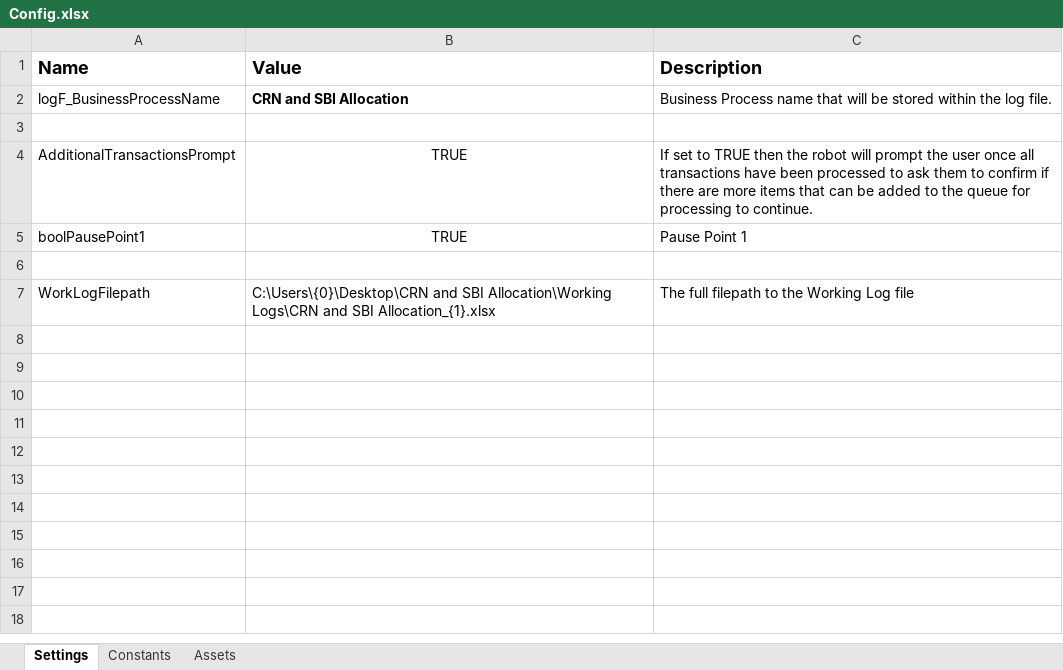
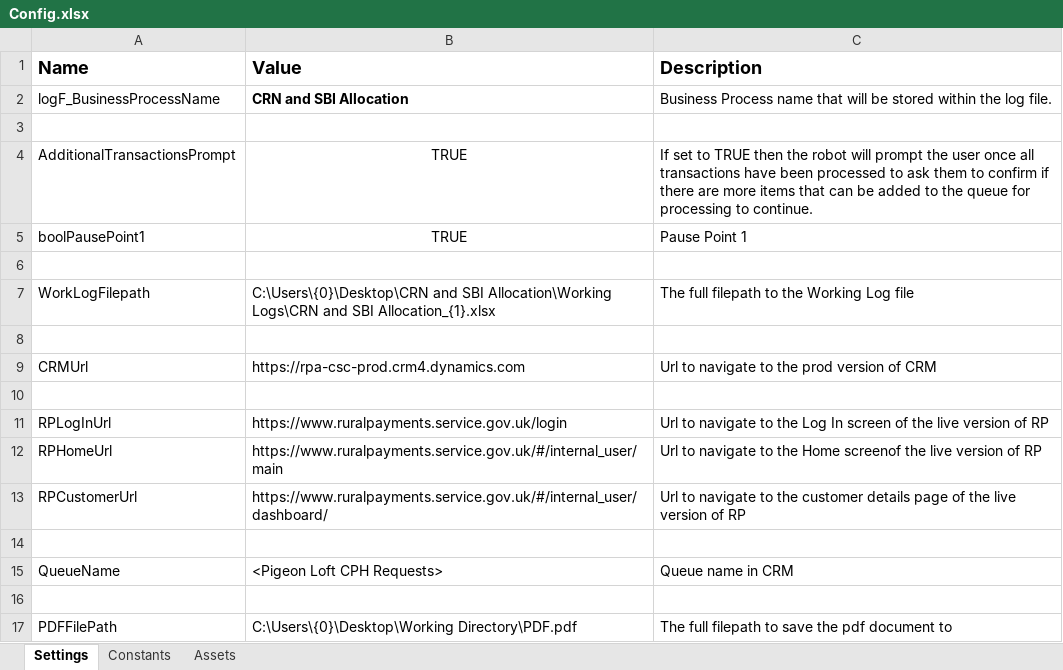
Before and after one commit to DEFRA/RPA-Racing-Pigeon-Loft-Allocation, an Excel workbook: CRN and SBI Allocation/Config/Config.xlsx, sheet Settings, drawn as a sheet; values as stored, in another font and other column widths than the file's, no borders; the diff names each change by its address in the sheet, - before the commit and + after, or states it on an @@ line.

```diff
--- a/CRN and SBI Allocation/Config/Config.xlsx (sheet Settings)
+++ b/CRN and SBI Allocation/Config/Config.xlsx (sheet Settings)
+row 8: (empty)
+row 9: CRMUrl | https://rpa-csc-prod.crm4.dynamics.com | Url to navigate to the prod version of CRM
+row 10: (empty)
+row 11: RPLogInUrl | https://www.ruralpayments.service.gov.uk/login | Url to navigate to the Log In screen of the live version of RP
+row 12: RPHomeUrl | https://www.ruralpayments.service.gov.uk/#/internal_user/main | Url to navigate to the Home screenof the live version of RP
+row 13: RPCustomerUrl | https://www.ruralpayments.service.gov.uk/#/internal_user/dashboard/ | Url to navigate to the customer details page of the live version of RP
+row 14: (empty)
+row 15: QueueName | <Pigeon Loft CPH Requests> | Queue name in CRM
+row 16: (empty)
+row 17: PDFFilePath | C:\Users\{0}\Desktop\Working Directory\PDF.pdf | The full filepath to save the pdf document to
```
Also changed, not shown: sheet Assets, 7 other files.
